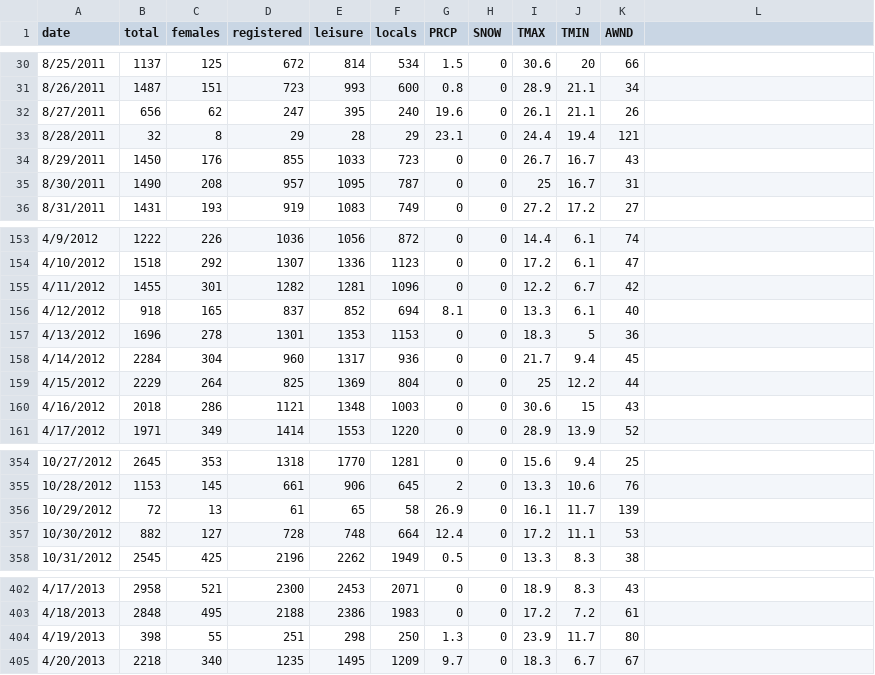
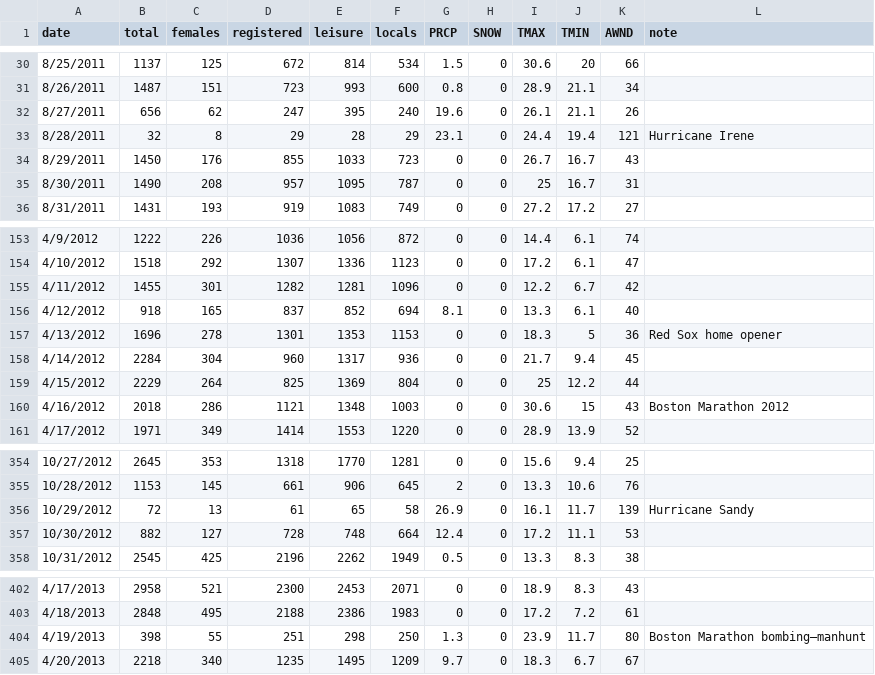
Before and after one commit to niamhdurfee/cooldata, a CSV file: data/breakdown.csv, drawn as a sheet; only a part is shown, gaps mark what is left out; the diff names each change by its address in the sheet, - before the commit and + after, or states it on an @@ line.

```diff
--- a/data/breakdown.csv
+++ b/data/breakdown.csv
-L1: (empty)
+L1: note
-L33 (note): (empty)
+L33 (note): Hurricane Irene
-L157 (note): (empty)
+L157 (note): Red Sox home opener
-L160 (note): (empty)
+L160 (note): Boston Marathon 2012
-L356 (note): (empty)
+L356 (note): Hurricane Sandy
-L404 (note): (empty)
+L404 (note): Boston Marathon bombing—manhunt
```
Also changed, not shown: 2 other files.
